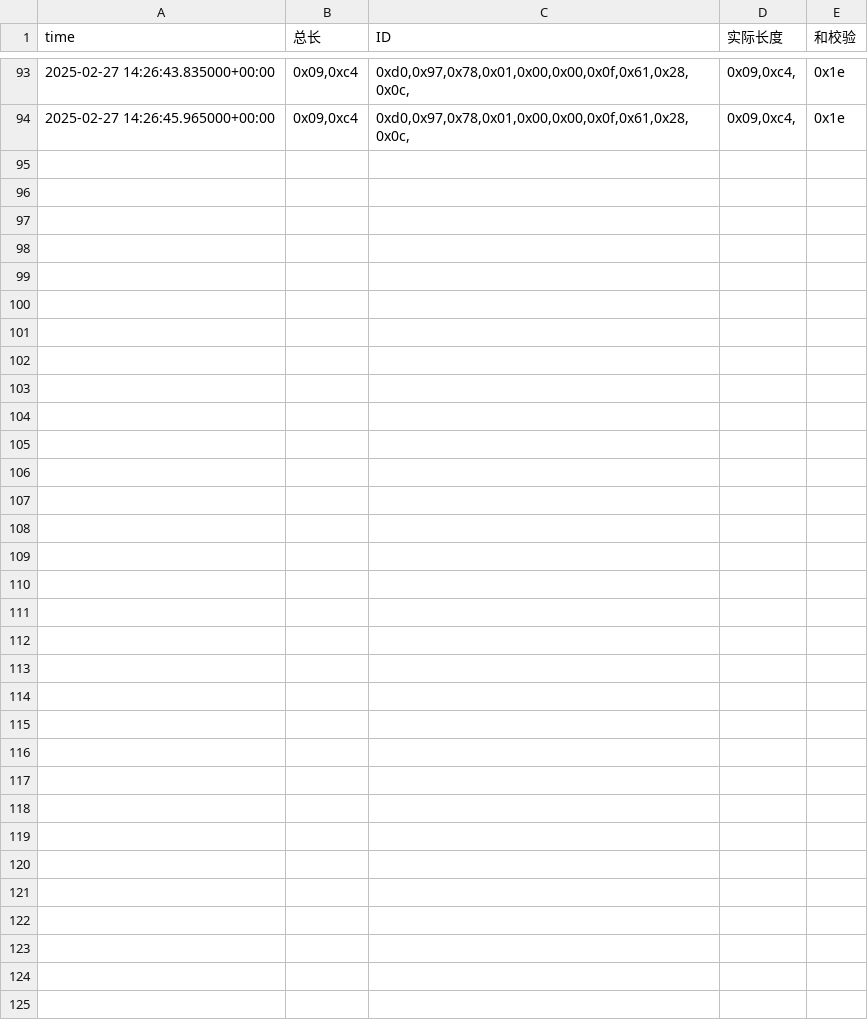
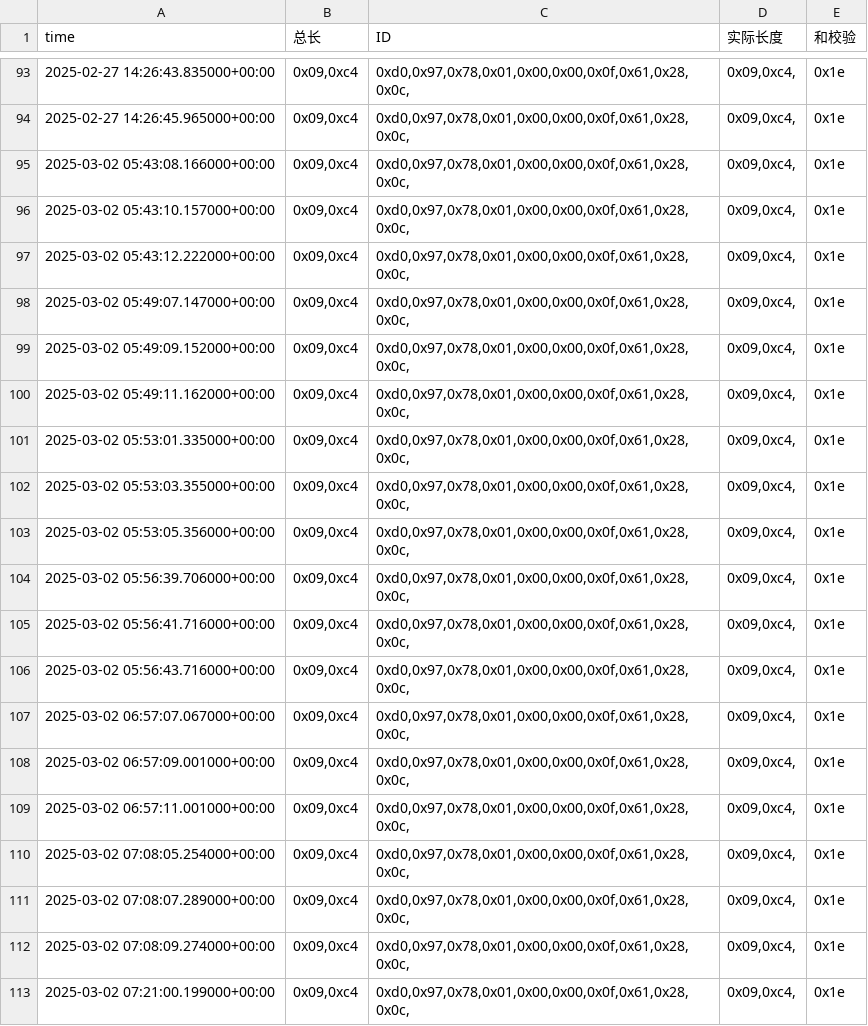
Before and after one commit to weichencsu/amman2503, a CSV file: sensorCSV/869080075470452.csv, drawn as a sheet; only a part is shown, gaps mark what is left out; the diff covers the shown part only; the diff names each change by its address in the sheet, - before the commit and + after, or states it on an @@ line.

Commit message:
批量上传sensorCSV文件

```diff
--- a/sensorCSV/869080075470452.csv
+++ b/sensorCSV/869080075470452.csv
+row 95: 2025-03-02 05:43:08.166000+00:00 | 0x09,0xc4 | 0xd0,0x97,0x78,0x01,0x00,0x00,0x0f,0x61,0x28,0x0c, | 0x09,0xc4, | 0x1e
+row 96: 2025-03-02 05:43:10.157000+00:00 | 0x09,0xc4 | 0xd0,0x97,0x78,0x01,0x00,0x00,0x0f,0x61,0x28,0x0c, | 0x09,0xc4, | 0x1e
+row 97: 2025-03-02 05:43:12.222000+00:00 | 0x09,0xc4 | 0xd0,0x97,0x78,0x01,0x00,0x00,0x0f,0x61,0x28,0x0c, | 0x09,0xc4, | 0x1e
+row 98: 2025-03-02 05:49:07.147000+00:00 | 0x09,0xc4 | 0xd0,0x97,0x78,0x01,0x00,0x00,0x0f,0x61,0x28,0x0c, | 0x09,0xc4, | 0x1e
+row 99: 2025-03-02 05:49:09.152000+00:00 | 0x09,0xc4 | 0xd0,0x97,0x78,0x01,0x00,0x00,0x0f,0x61,0x28,0x0c, | 0x09,0xc4, | 0x1e
+row 100: 2025-03-02 05:49:11.162000+00:00 | 0x09,0xc4 | 0xd0,0x97,0x78,0x01,0x00,0x00,0x0f,0x61,0x28,0x0c, | 0x09,0xc4, | 0x1e
+row 101: 2025-03-02 05:53:01.335000+00:00 | 0x09,0xc4 | 0xd0,0x97,0x78,0x01,0x00,0x00,0x0f,0x61,0x28,0x0c, | 0x09,0xc4, | 0x1e
+row 102: 2025-03-02 05:53:03.355000+00:00 | 0x09,0xc4 | 0xd0,0x97,0x78,0x01,0x00,0x00,0x0f,0x61,0x28,0x0c, | 0x09,0xc4, | 0x1e
+row 103: 2025-03-02 05:53:05.356000+00:00 | 0x09,0xc4 | 0xd0,0x97,0x78,0x01,0x00,0x00,0x0f,0x61,0x28,0x0c, | 0x09,0xc4, | 0x1e
+row 104: 2025-03-02 05:56:39.706000+00:00 | 0x09,0xc4 | 0xd0,0x97,0x78,0x01,0x00,0x00,0x0f,0x61,0x28,0x0c, | 0x09,0xc4, | 0x1e
+row 105: 2025-03-02 05:56:41.716000+00:00 | 0x09,0xc4 | 0xd0,0x97,0x78,0x01,0x00,0x00,0x0f,0x61,0x28,0x0c, | 0x09,0xc4, | 0x1e
+row 106: 2025-03-02 05:56:43.716000+00:00 | 0x09,0xc4 | 0xd0,0x97,0x78,0x01,0x00,0x00,0x0f,0x61,0x28,0x0c, | 0x09,0xc4, | 0x1e
+row 107: 2025-03-02 06:57:07.067000+00:00 | 0x09,0xc4 | 0xd0,0x97,0x78,0x01,0x00,0x00,0x0f,0x61,0x28,0x0c, | 0x09,0xc4, | 0x1e
+row 108: 2025-03-02 06:57:09.001000+00:00 | 0x09,0xc4 | 0xd0,0x97,0x78,0x01,0x00,0x00,0x0f,0x61,0x28,0x0c, | 0x09,0xc4, | 0x1e
+row 109: 2025-03-02 06:57:11.001000+00:00 | 0x09,0xc4 | 0xd0,0x97,0x78,0x01,0x00,0x00,0x0f,0x61,0x28,0x0c, | 0x09,0xc4, | 0x1e
+row 110: 2025-03-02 07:08:05.254000+00:00 | 0x09,0xc4 | 0xd0,0x97,0x78,0x01,0x00,0x00,0x0f,0x61,0x28,0x0c, | 0x09,0xc4, | 0x1e
+row 111: 2025-03-02 07:08:07.289000+00:00 | 0x09,0xc4 | 0xd0,0x97,0x78,0x01,0x00,0x00,0x0f,0x61,0x28,0x0c, | 0x09,0xc4, | 0x1e
+row 112: 2025-03-02 07:08:09.274000+00:00 | 0x09,0xc4 | 0xd0,0x97,0x78,0x01,0x00,0x00,0x0f,0x61,0x28,0x0c, | 0x09,0xc4, | 0x1e
+row 113: 2025-03-02 07:21:00.199000+00:00 | 0x09,0xc4 | 0xd0,0x97,0x78,0x01,0x00,0x00,0x0f,0x61,0x28,0x0c, | 0x09,0xc4, | 0x1e
```
Also changed, not shown: 15 added rows elsewhere in this file.
